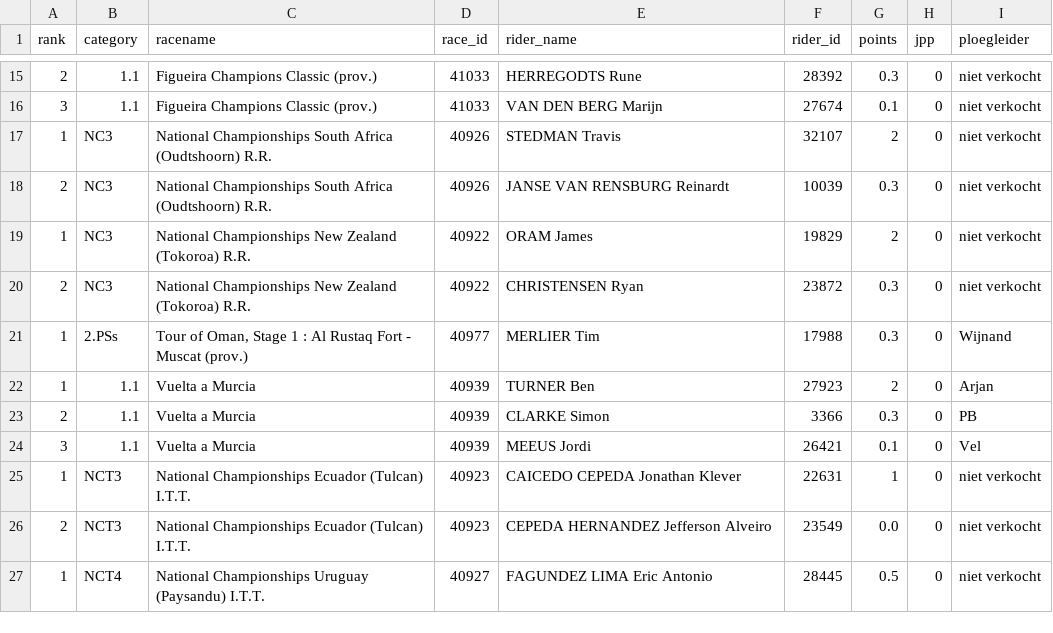
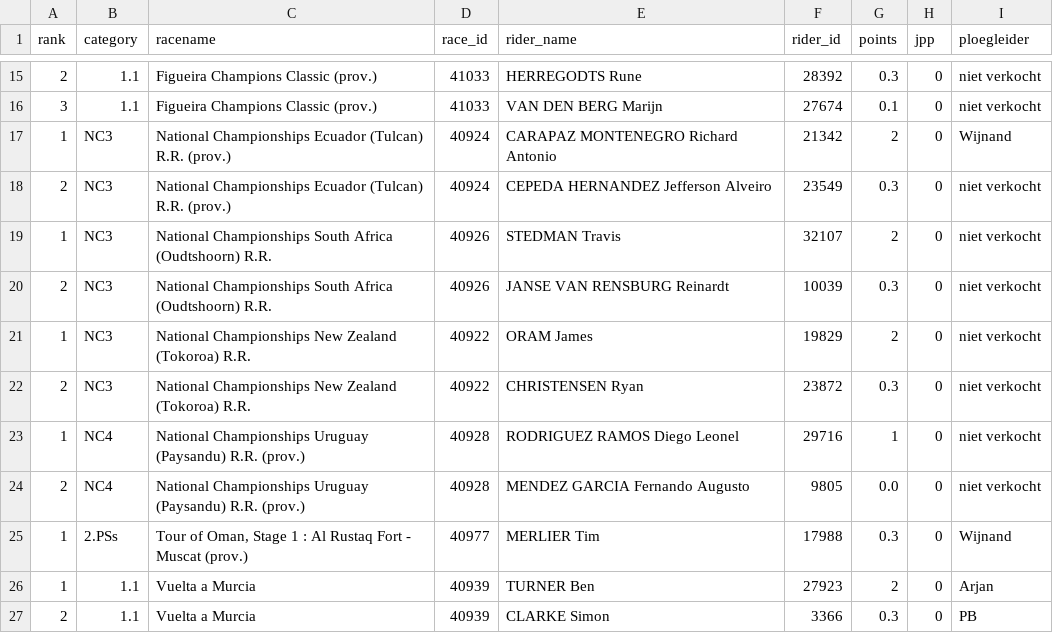
Before and after one commit to wijnandb/wielerspel2023, a CSV file: _data/results_with_points.csv, drawn as a sheet; only a part is shown, gaps mark what is left out; the shorter side is filled out with more unchanged rows; the diff names each change by its address in the sheet, - before the commit and + after, or states it on an @@ line.

Commit message:
Points processed at 2023-02-13T04:10:44

```diff
--- a/_data/results_with_points.csv
+++ b/_data/results_with_points.csv
+row 17: 1 | NC3 | National Championships Ecuador (Tulcan) R.R. (prov.) | 40924 | CARAPAZ MONTENEGRO Richard Antonio | 21342 | 2 | 0 | Wijnand
+row 18: 2 | NC3 | National Championships Ecuador (Tulcan) R.R. (prov.) | 40924 | CEPEDA HERNANDEZ Jefferson Alveiro | 23549 | 0.3 | 0 | niet verkocht
+row 23: 1 | NC4 | National Championships Uruguay (Paysandu) R.R. (prov.) | 40928 | RODRIGUEZ RAMOS Diego Leonel | 29716 | 1 | 0 | niet verkocht
+row 24: 2 | NC4 | National Championships Uruguay (Paysandu) R.R. (prov.) | 40928 | MENDEZ GARCIA Fernando Augusto | 9805 | 0.0 | 0 | niet verkocht
```
Also changed, not shown: _data/latest_results_with_points.csv, _data/ploegleiders/wijnand.csv, 2 other files.
